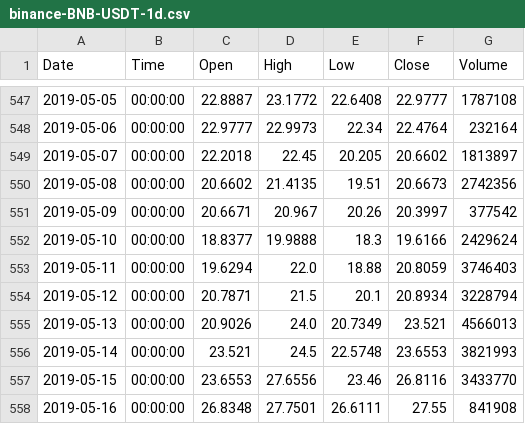
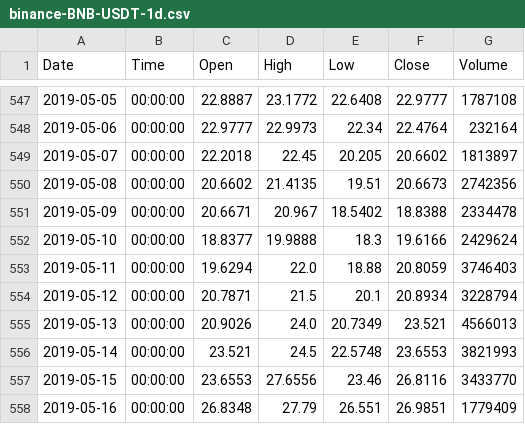
Before and after one commit to Bincentive/TradingData, a CSV file: Binance/USDT/binance-BNB-USDT-1d.csv, drawn as a sheet; only a part is shown, gaps mark what is left out.

```diff
--- a/Binance/USDT/binance-BNB-USDT-1d.csv
+++ b/Binance/USDT/binance-BNB-USDT-1d.csv
@@ -550,3 +550,3 @@ Date,Time,Open,High,Low,Close,Volume
 2019-05-08,00:00:00,20.6602,21.4135,19.51,20.6673,2742356
-2019-05-09,00:00:00,20.6671,20.967,20.26,20.3997,377542
+2019-05-09,00:00:00,20.6671,20.967,18.5402,18.8388,2334478
 2019-05-10,00:00:00,18.8377,19.9888,18.3,19.6166,2429624
@@ -557,2 +557,2 @@ Date,Time,Open,High,Low,Close,Volume
 2019-05-15,00:00:00,23.6553,27.6556,23.46,26.8116,3433770
-2019-05-16,00:00:00,26.8348,27.7501,26.6111,27.55,841908
+2019-05-16,00:00:00,26.8348,27.79,26.551,26.9851,1779409
```
Also changed, not shown: Binance/BTC/binance-XRP-BTC-1d.csv, Binance/USDT/binance-EOS-USDT-1d.csv, 15 other files.
